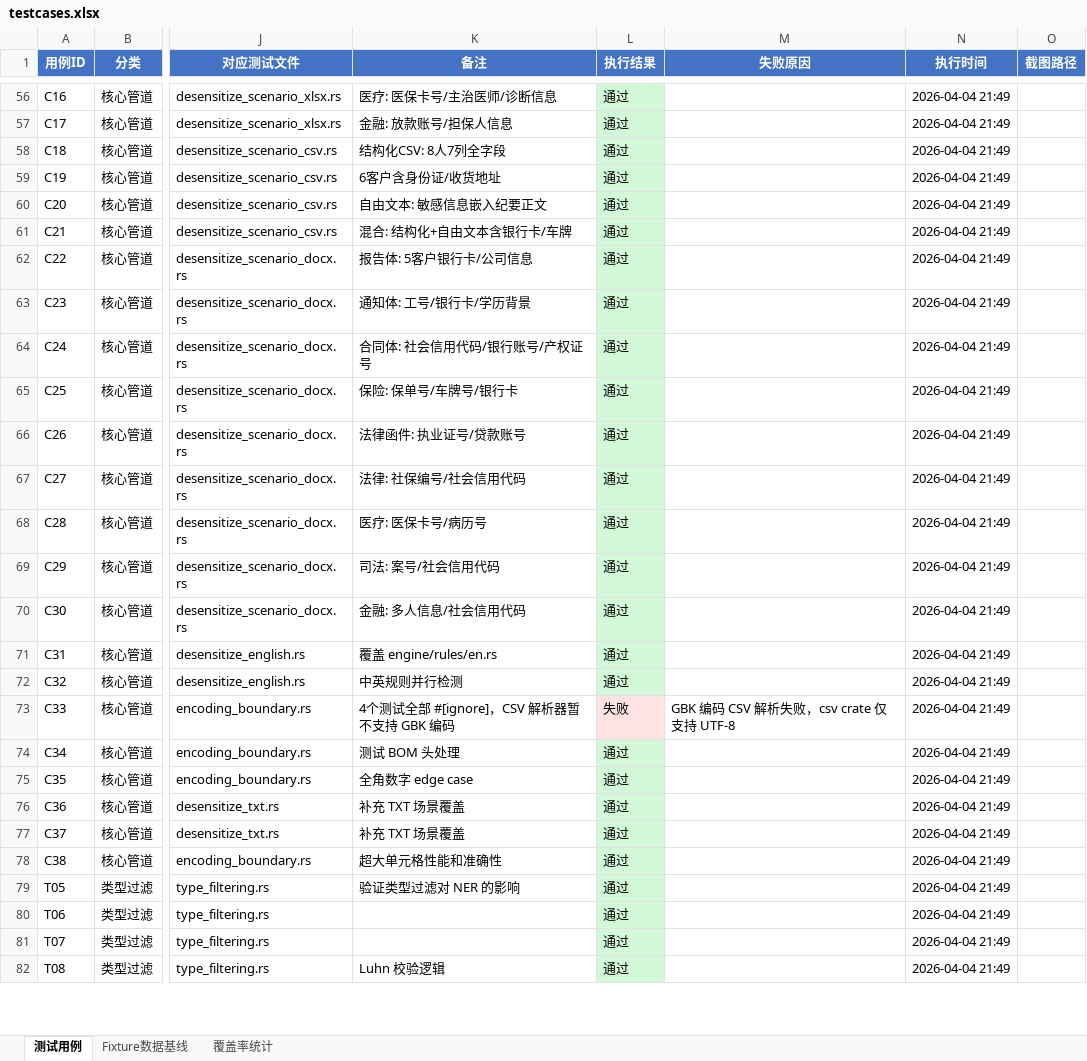
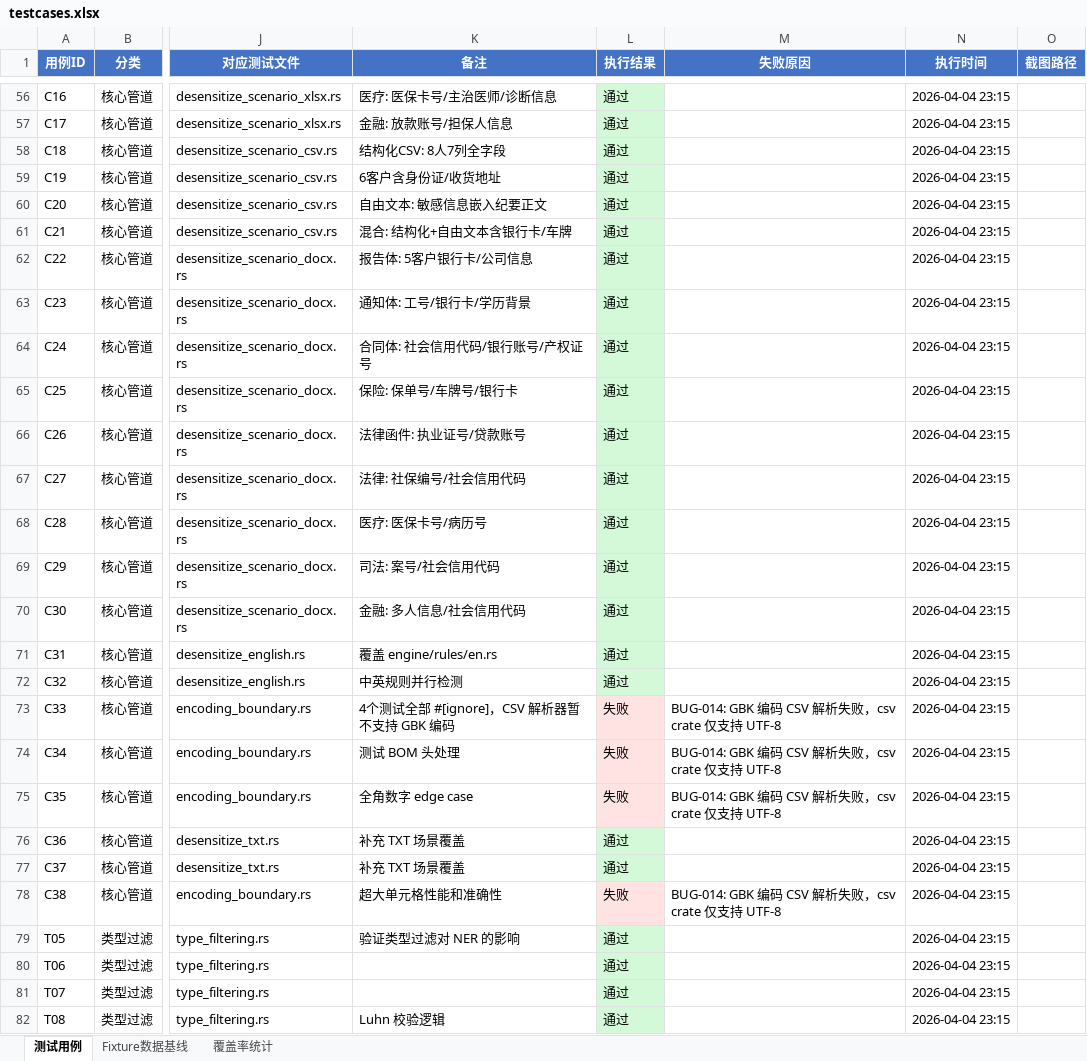
Before and after one commit to cube1/dimkey, an Excel workbook: e2e/testcases.xlsx, sheet 测试用例, drawn as a sheet; only a part is shown, gaps mark what is left out; values as stored, in another font and other column widths than the file's, no borders; the diff covers the shown part only; the diff names each change by its address in the sheet, - before the commit and + after, or states it on an @@ line.

```diff
--- a/e2e/testcases.xlsx (sheet 测试用例)
+++ b/e2e/testcases.xlsx (sheet 测试用例)
-N56:N82 (执行时间): 2026-04-04 21:49
+N56:N82 (执行时间): 2026-04-04 23:15
-M73 (失败原因): GBK 编码 CSV 解析失败，csv crate 仅支持 UTF-8
+M73 (失败原因): BUG-014: GBK 编码 CSV 解析失败，csv crate 仅支持 UTF-8
-L74:L75 (执行结果): 通过
+L74:L75 (执行结果): 失败
-L74:L75 fill: #D3F9D8
+L74:L75 fill: #FFE3E3
-M74:M75 (失败原因): (empty)
+M74:M75 (失败原因): BUG-014: GBK 编码 CSV 解析失败，csv crate 仅支持 UTF-8
-L78 (执行结果): 通过
+L78 (执行结果): 失败
-L78 fill: #D3F9D8
+L78 fill: #FFE3E3
-M78 (失败原因): (empty)
+M78 (失败原因): BUG-014: GBK 编码 CSV 解析失败，csv crate 仅支持 UTF-8
```
Also changed, not shown: 97 edited cells and cell formats elsewhere in this sheet, 2 other files.
